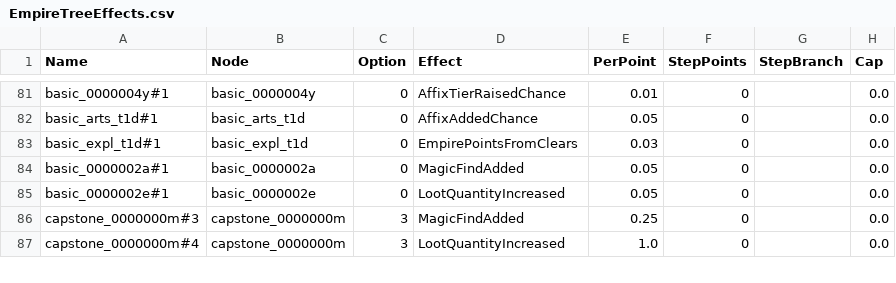
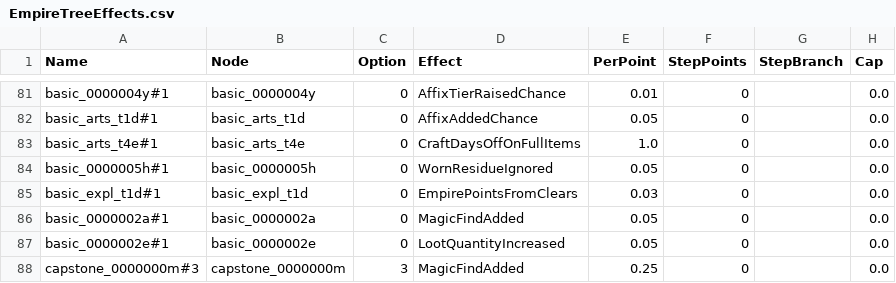
Before and after one commit to sdubois777/Cataclysm, a CSV file: game/Data/EmpireTreeEffects.csv, drawn as a sheet; only a part is shown, gaps mark what is left out; the shorter side is filled out with more unchanged rows; the diff names each change by its address in the sheet, - before the commit and + after, or states it on an @@ line.

```diff
--- a/game/Data/EmpireTreeEffects.csv
+++ b/game/Data/EmpireTreeEffects.csv
+row 83: basic_arts_t4e#1 | basic_arts_t4e | 0 | CraftDaysOffOnFullItems | 1.0 | 0 |  | 0.0
+row 84: basic_0000005h#1 | basic_0000005h | 0 | WornResidueIgnored | 0.05 | 0 |  | 0.0
```
Also changed, not shown: game/Data/EmpireTreeNodes.csv, 19 other files.
